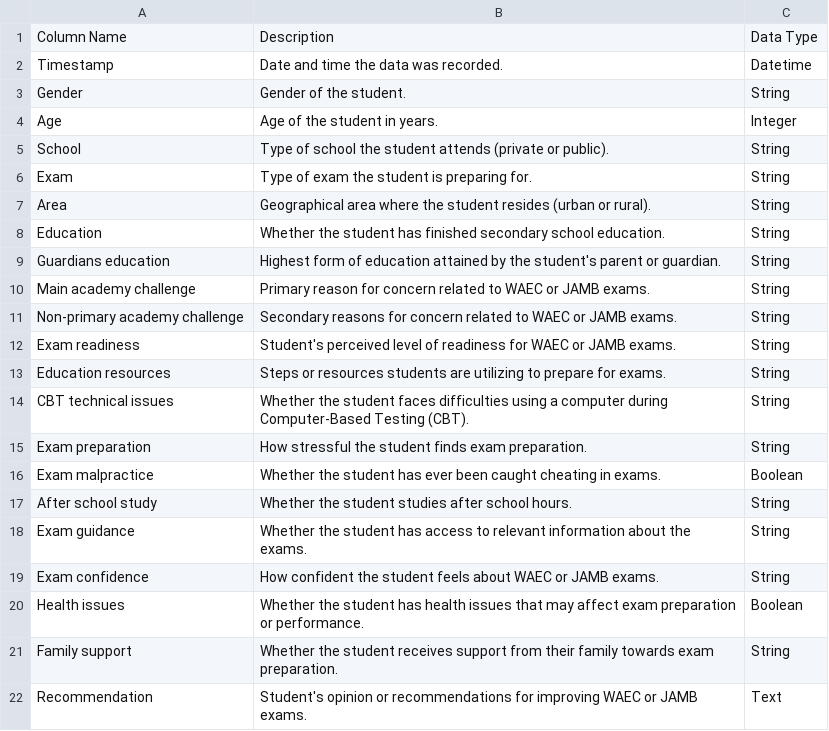
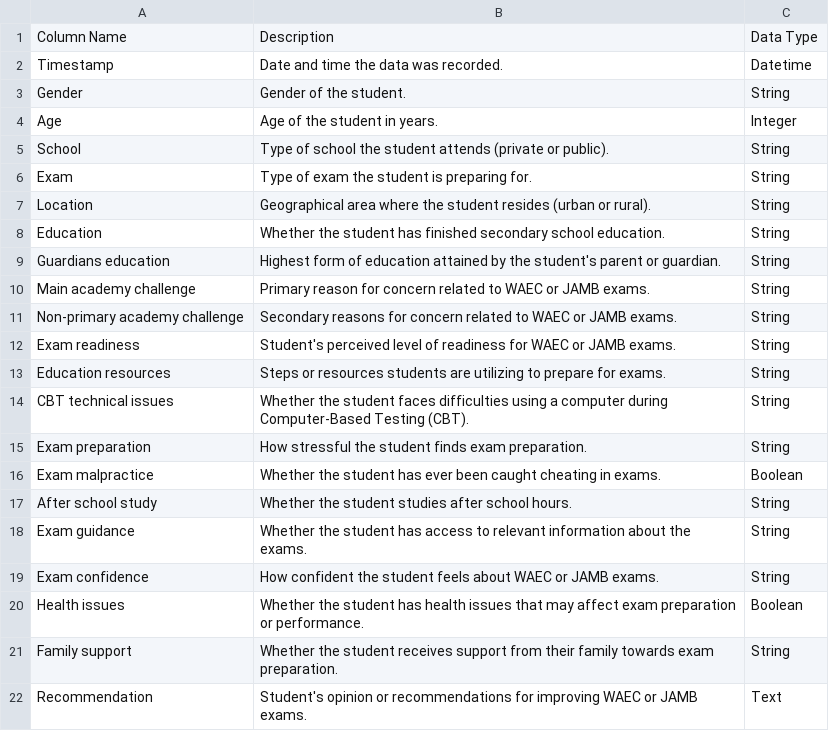
Before and after one commit to analyticsengineer/Datafest_Datathon, a CSV file: data_dictionary.csv, drawn as a sheet.

Commit message:
Update data_dictionary.csv
Chnaged area to location

```diff
--- a/data_dictionary.csv
+++ b/data_dictionary.csv
@@ -6,3 +6,3 @@ School,Type of school the student attends (private or public).,String
 Exam,Type of exam the student is preparing for.,String
-Area,Geographical area where the student resides (urban or rural).,String
+Location,Geographical area where the student resides (urban or rural).,String
 Education,Whether the student has finished secondary school education.,String
```
